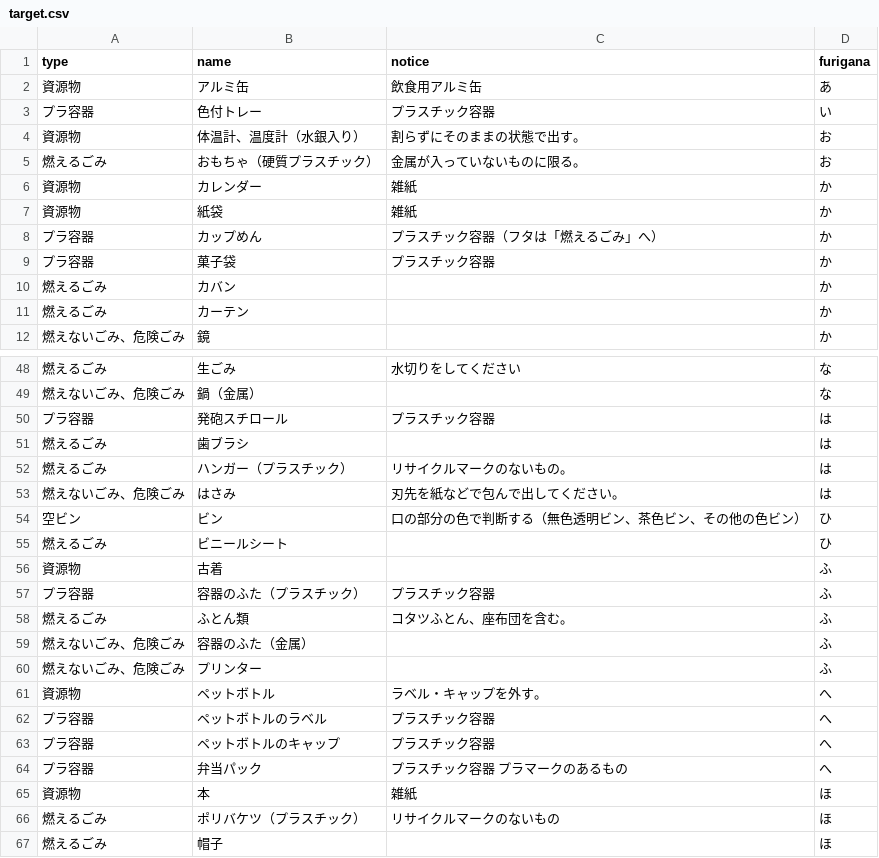
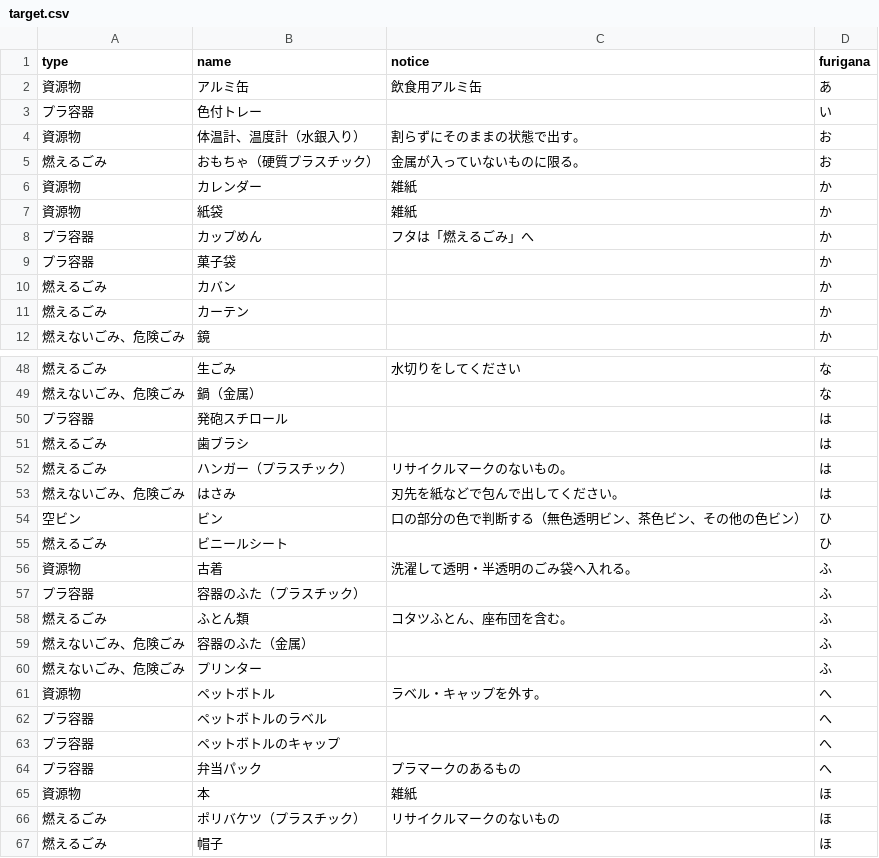
Before and after one commit to matsusakahon/5374, a CSV file: data/target.csv, drawn as a sheet; only a part is shown, gaps mark what is left out; the diff covers the shown part only.

```diff
--- a/data/target.csv
+++ b/data/target.csv
@@ -2,3 +2,3 @@ type,name,notice,furigana
 資源物,アルミ缶,飲食用アルミ缶,あ
-プラ容器,色付トレー,プラスチック容器,い
+プラ容器,色付トレー,,い
 資源物,体温計、温度計（水銀入り）,割らずにそのままの状態で出す。,お
@@ -7,4 +7,4 @@ type,name,notice,furigana
 資源物,紙袋,雑紙,か
-プラ容器,カップめん,プラスチック容器（フタは「燃えるごみ」へ）,か
-プラ容器,菓子袋,プラスチック容器,か
+プラ容器,カップめん,フタは「燃えるごみ」へ,か
+プラ容器,菓子袋,,か
 燃えるごみ,カバン,,か
@@ -49,3 +49,3 @@ type,name,notice,furigana
 燃えないごみ、危険ごみ,鍋（金属）,,な
-プラ容器,発砲スチロール,プラスチック容器,は
+プラ容器,発砲スチロール,,は
 燃えるごみ,歯ブラシ,,は
@@ -55,4 +55,4 @@ type,name,notice,furigana
 燃えるごみ,ビニールシート,,ひ
-資源物,古着,,ふ
-プラ容器,容器のふた（プラスチック）,プラスチック容器,ふ
+資源物,古着,洗濯して透明・半透明のごみ袋へ入れる。,ふ
+プラ容器,容器のふた（プラスチック）,,ふ
 燃えるごみ,ふとん類,コタツふとん、座布団を含む。,ふ
@@ -61,5 +61,5 @@ type,name,notice,furigana
 資源物,ペットボトル,ラベル・キャップを外す。,へ
-プラ容器,ペットボトルのラベル,プラスチック容器,へ
-プラ容器,ペットボトルのキャップ,プラスチック容器,へ
-プラ容器,弁当パック,プラスチック容器　プラマークのあるもの,へ
+プラ容器,ペットボトルのラベル,,へ
+プラ容器,ペットボトルのキャップ,,へ
+プラ容器,弁当パック,プラマークのあるもの,へ
 資源物,本,雑紙,ほ
```
Also changed, not shown: 1 added row and 9 edited cells elsewhere in this file.
